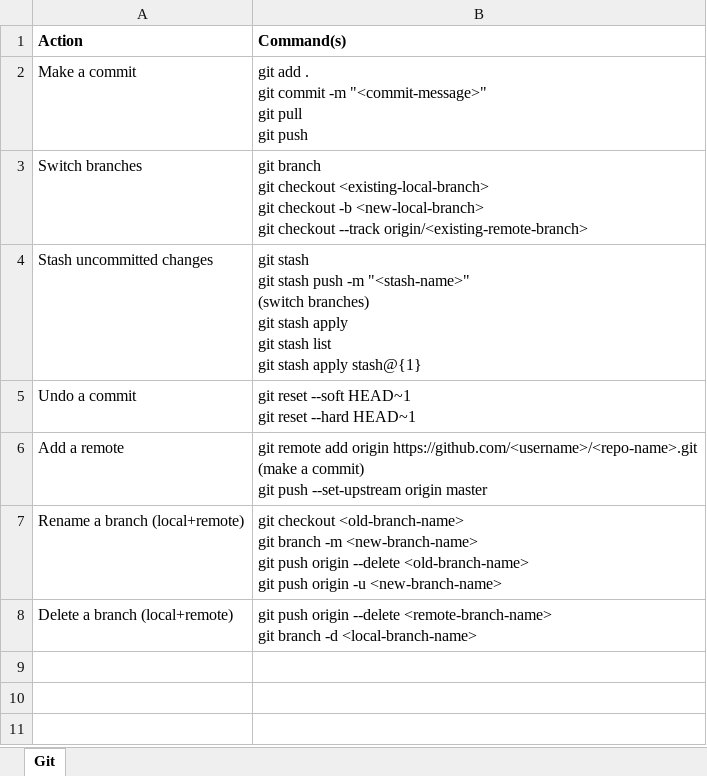
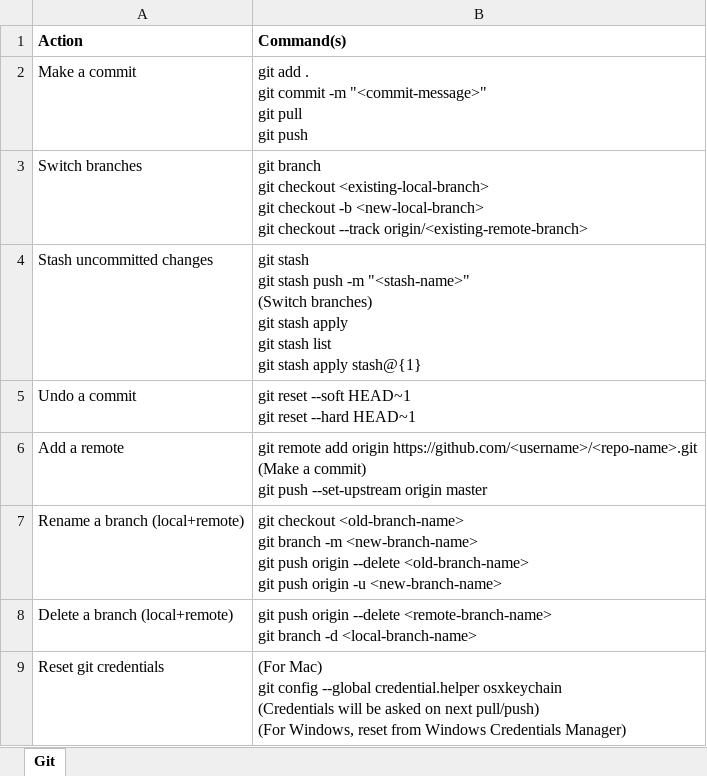
Before and after one commit to liaocanada/developers-cheat-sheet, an Excel workbook: src/spreadsheets/git.xlsx, sheet Git, drawn as a sheet; values as stored, in another font and other column widths than the file's, no borders; ↵ is a line break in a cell; the diff names each change by its address in the sheet, - before the commit and + after, or states it on an @@ line.

Commit message:
Add commands for resetting git credentials

```diff
--- a/src/spreadsheets/git.xlsx (sheet Git)
+++ b/src/spreadsheets/git.xlsx (sheet Git)
-B4 (Command(s)): …-m "<stash-name>" ↵ (switch branches) ↵ git…
+B4 (Command(s)): …-m "<stash-name>" ↵ (Switch branches) ↵ git…
-B6 (Command(s)): …origin https://github.com/<username>/<repo-name>.git ↵ (make a commit)…
+B6 (Command(s)): …origin https://github.com/<username>/<repo-name>.git ↵ (Make a commit)…
+row 9: Reset git credentials | (For Mac) ↵ git config --global credential.helper osxkeychain ↵ (Credentials will be asked on next pull/push) ↵ (For Windows, reset from Windows Credentials Manager)
```
Also changed, not shown: 1 other file.
